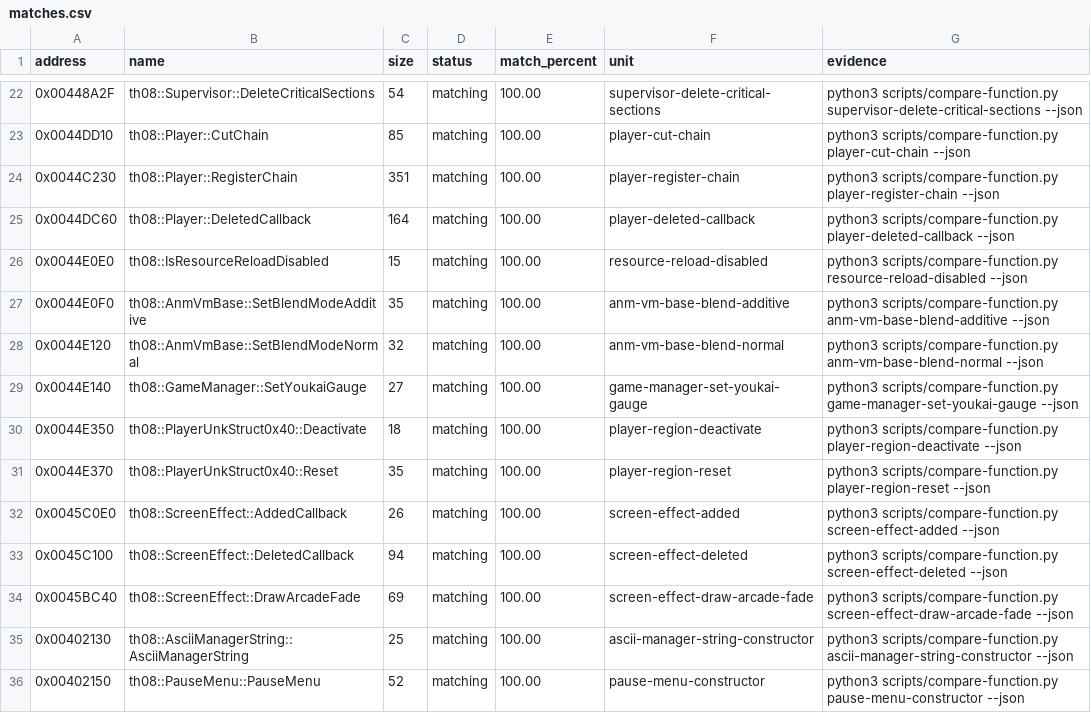
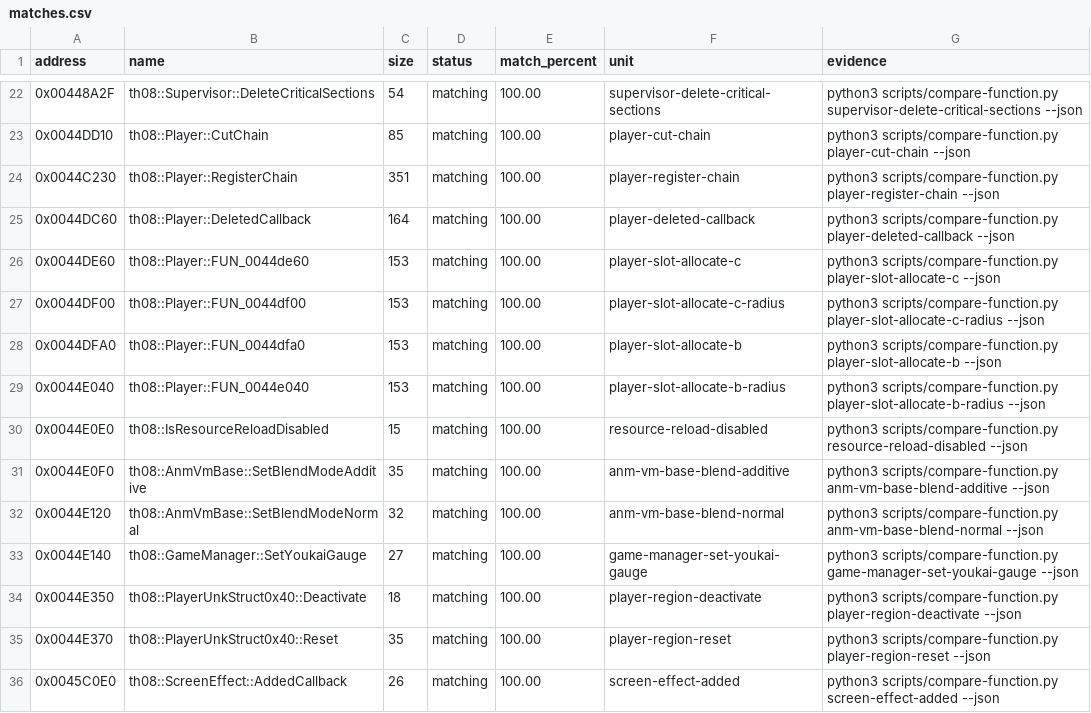
Before and after one commit to N0zoM1z0/th08, a CSV file: config/matches.csv, drawn as a sheet; only a part is shown, gaps mark what is left out; the shorter side is filled out with more unchanged rows; the diff names each change by its address in the sheet, - before the commit and + after, or states it on an @@ line.

Commit message:
Match Player slot allocators

```diff
--- a/config/matches.csv
+++ b/config/matches.csv
+row 26: 0x0044DE60 | th08::Player::FUN_0044de60 | 153 | matching | 100.00 | player-slot-allocate-c | python3 scripts/compare-function.py player-slot-allocate-c --json
+row 27: 0x0044DF00 | th08::Player::FUN_0044df00 | 153 | matching | 100.00 | player-slot-allocate-c-radius | python3 scripts/compare-function.py player-slot-allocate-c-radius --json
+row 28: 0x0044DFA0 | th08::Player::FUN_0044dfa0 | 153 | matching | 100.00 | player-slot-allocate-b | python3 scripts/compare-function.py player-slot-allocate-b --json
+row 29: 0x0044E040 | th08::Player::FUN_0044e040 | 153 | matching | 100.00 | player-slot-allocate-b-radius | python3 scripts/compare-function.py player-slot-allocate-b-radius --json
```
Also changed, not shown: config/implemented.csv, config/mapping.csv, 7 other files.
